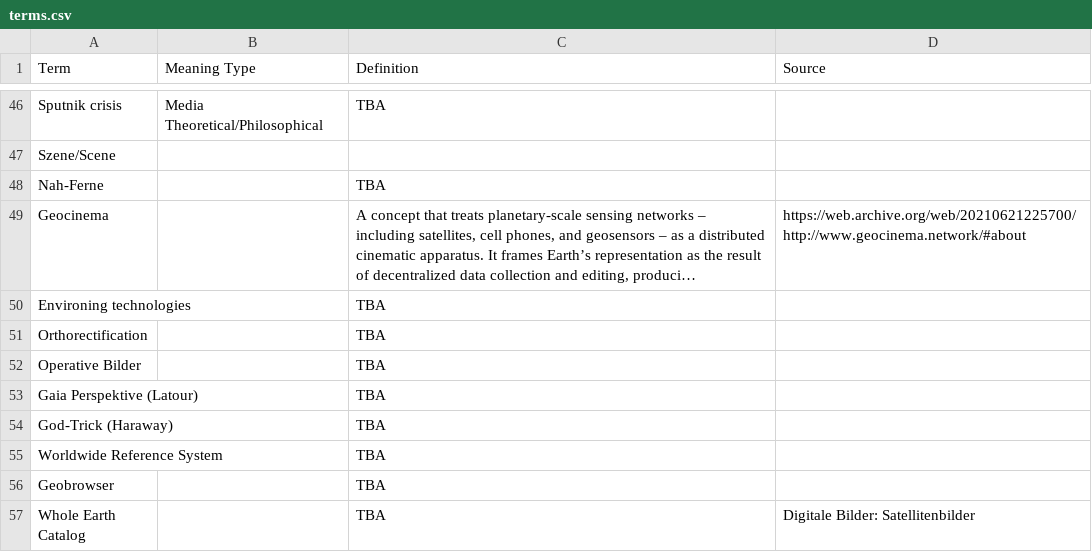
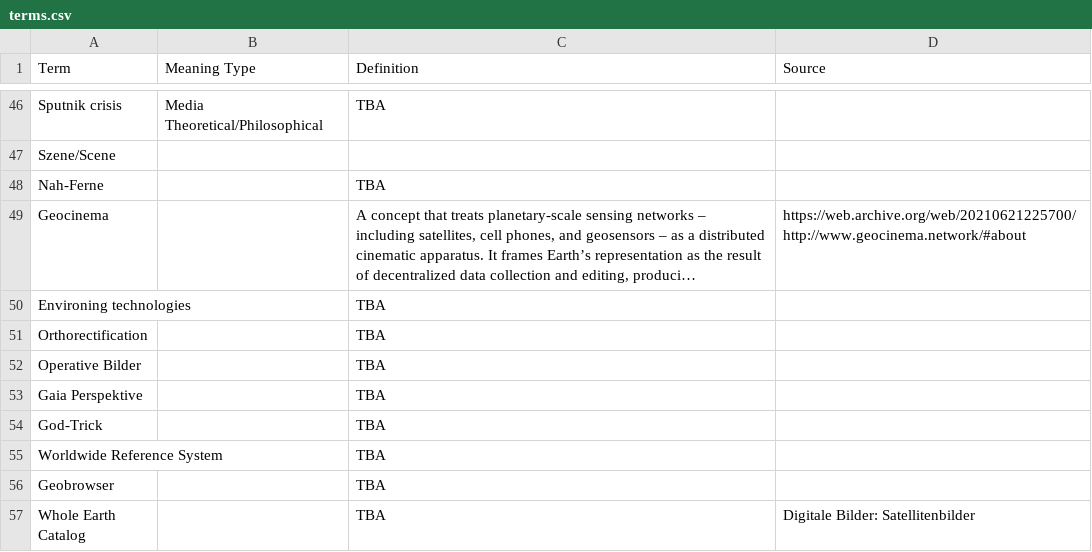
Before and after one commit to eric-corduroy/geospatial-narratives, a CSV file: terms.csv, drawn as a sheet; only a part is shown, gaps mark what is left out; long unchanged cells end in ….

Commit message:
Update terms.csv

```diff
--- a/terms.csv
+++ b/terms.csv
@@ -52,4 +52,4 @@ Orthorectification,,TBA,
 Operative Bilder,,TBA,
-Gaia Perspektive (Latour),,TBA,
-God-Trick (Haraway),,TBA,
+Gaia Perspektive,,TBA,
+God-Trick,,TBA,
 Worldwide Reference System,,TBA,
```
